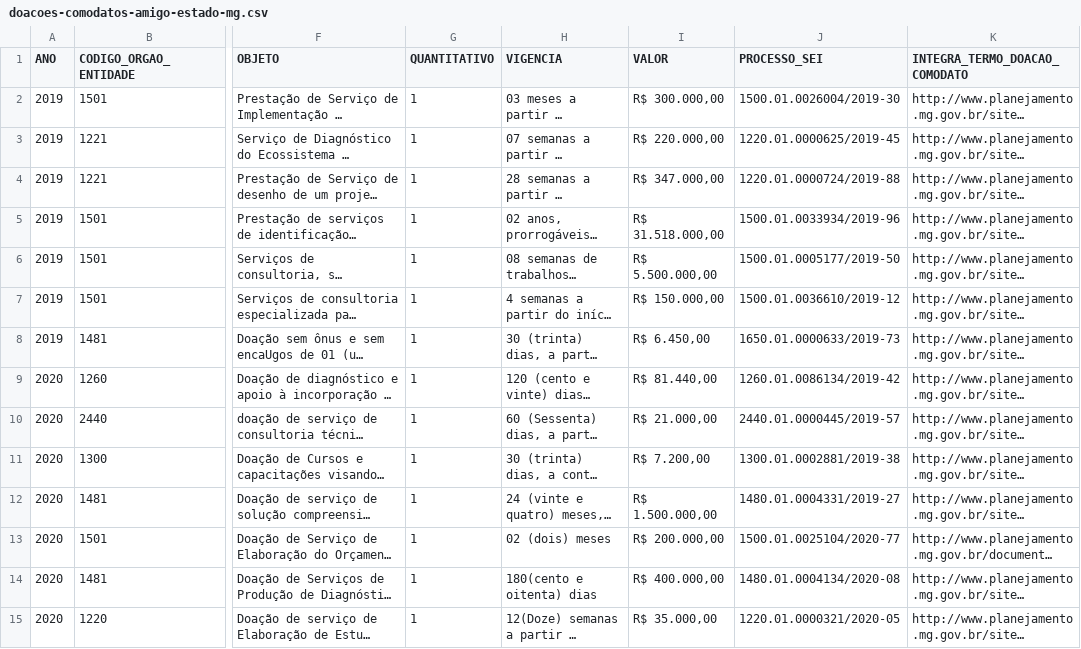
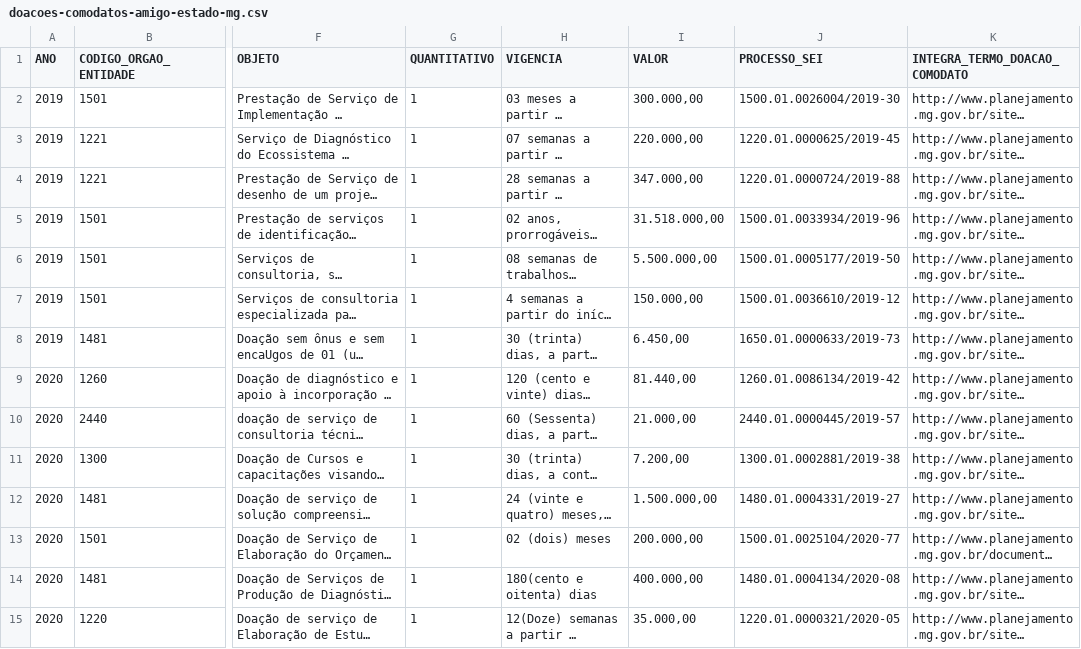
Before and after one commit to dados-mg/doacoes-comodatos-amigo-estado-mg, a CSV file: data/doacoes-comodatos-amigo-estado-mg.csv, drawn as a sheet; only a part is shown, gaps mark what is left out; long unchanged cells end in …; the diff covers the shown part only; the diff names each change by its address in the sheet, - before the commit and + after, or states it on an @@ line.

```diff
--- a/data/doacoes-comodatos-amigo-estado-mg.csv
+++ b/data/doacoes-comodatos-amigo-estado-mg.csv
-I2 (VALOR): R$ 300.000,00
+I2 (VALOR): 300.000,00
-I3 (VALOR): R$ 220.000,00
+I3 (VALOR): 220.000,00
-I4 (VALOR): R$ 347.000,00
+I4 (VALOR): 347.000,00
-I5 (VALOR): R$ 31.518.000,00
+I5 (VALOR): 31.518.000,00
-I6 (VALOR): R$ 5.500.000,00
+I6 (VALOR): 5.500.000,00
-I7 (VALOR): R$ 150.000,00
+I7 (VALOR): 150.000,00
-I8 (VALOR): R$ 6.450,00
+I8 (VALOR): 6.450,00
-I9 (VALOR): R$ 81.440,00
+I9 (VALOR): 81.440,00
-I10 (VALOR): R$ 21.000,00
+I10 (VALOR): 21.000,00
-I11 (VALOR): R$ 7.200,00
+I11 (VALOR): 7.200,00
-I12 (VALOR): R$ 1.500.000,00
+I12 (VALOR): 1.500.000,00
-I13 (VALOR): R$ 200.000,00
+I13 (VALOR): 200.000,00
-I14 (VALOR): R$ 400.000,00
+I14 (VALOR): 400.000,00
-I15 (VALOR): R$ 35.000,00
+I15 (VALOR): 35.000,00
```
Also changed, not shown: 16 edited cells elsewhere in this file.
